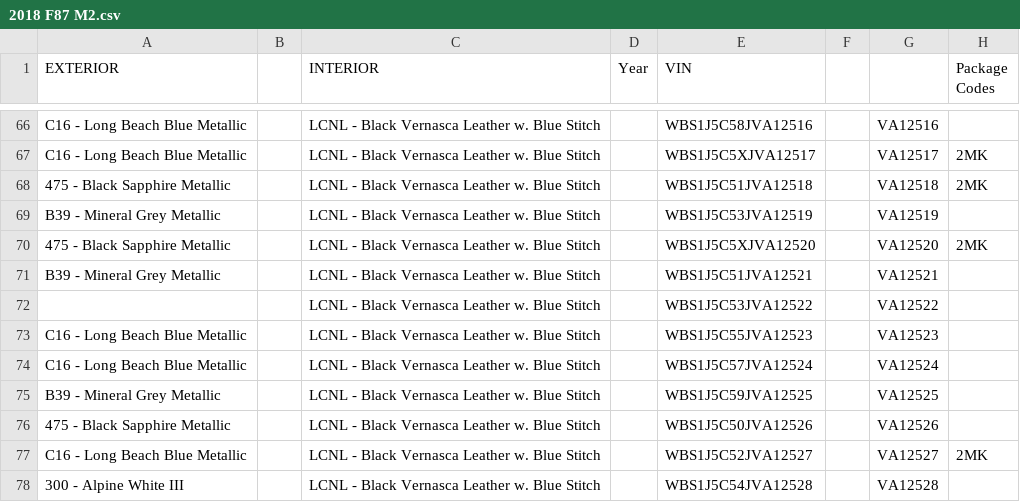
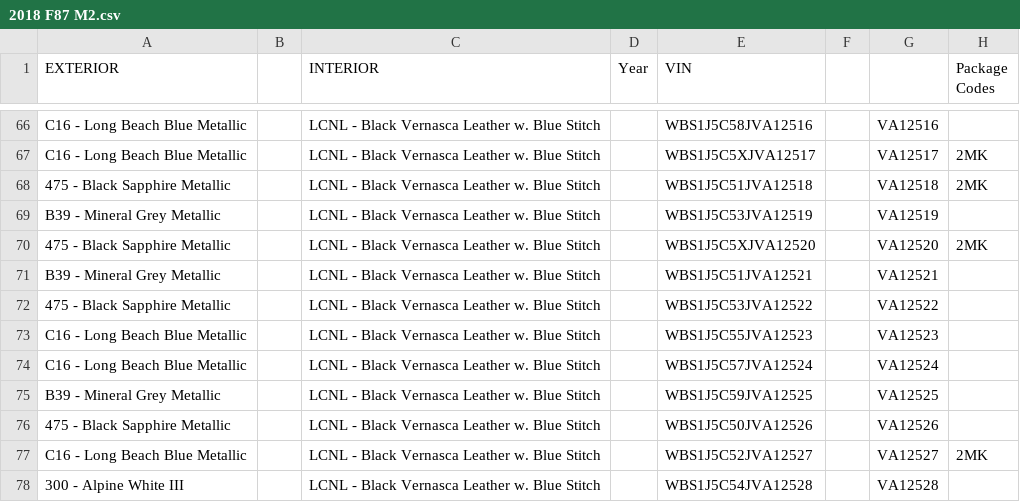
Before and after one commit to Sman19/Active-Website, a CSV file: 2018 F87 M2.csv, drawn as a sheet; only a part is shown, gaps mark what is left out; the diff names each change by its address in the sheet, - before the commit and + after, or states it on an @@ line.

Commit message:
Update 2018 F87 M2.csv

```diff
--- a/2018 F87 M2.csv
+++ b/2018 F87 M2.csv
-A72 (EXTERIOR): (empty)
+A72 (EXTERIOR): 475 - Black Sapphire Metallic
```
